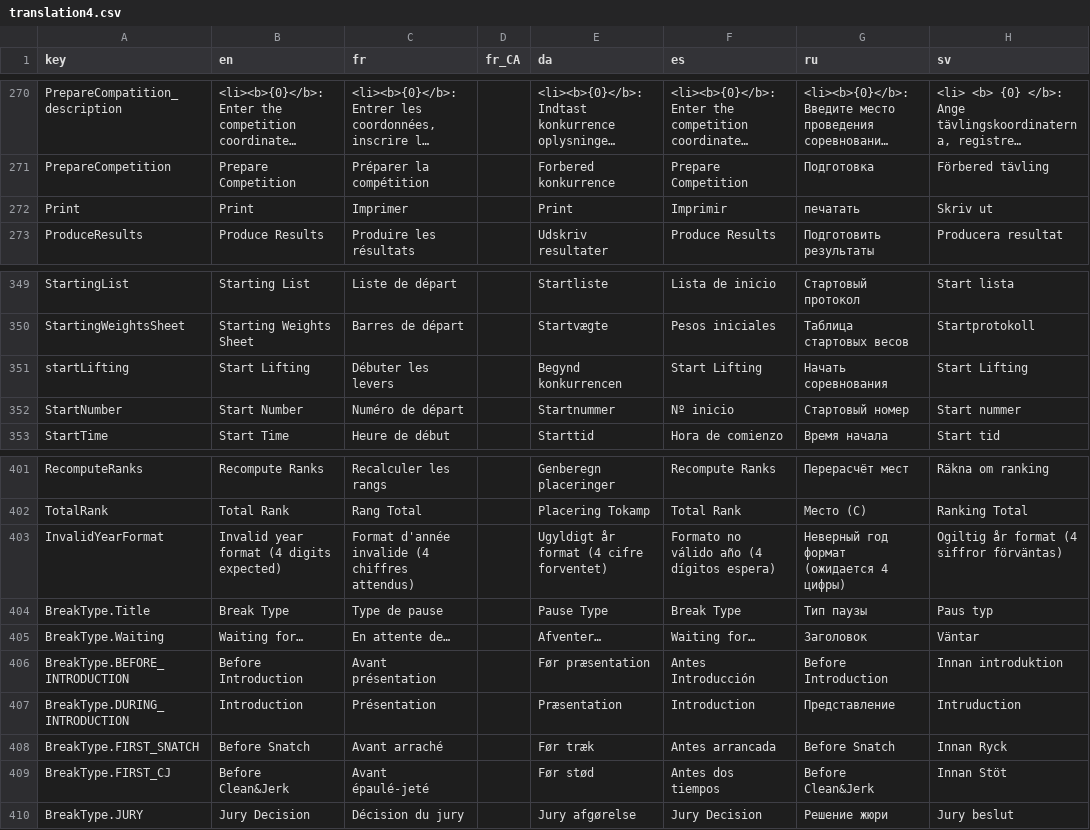
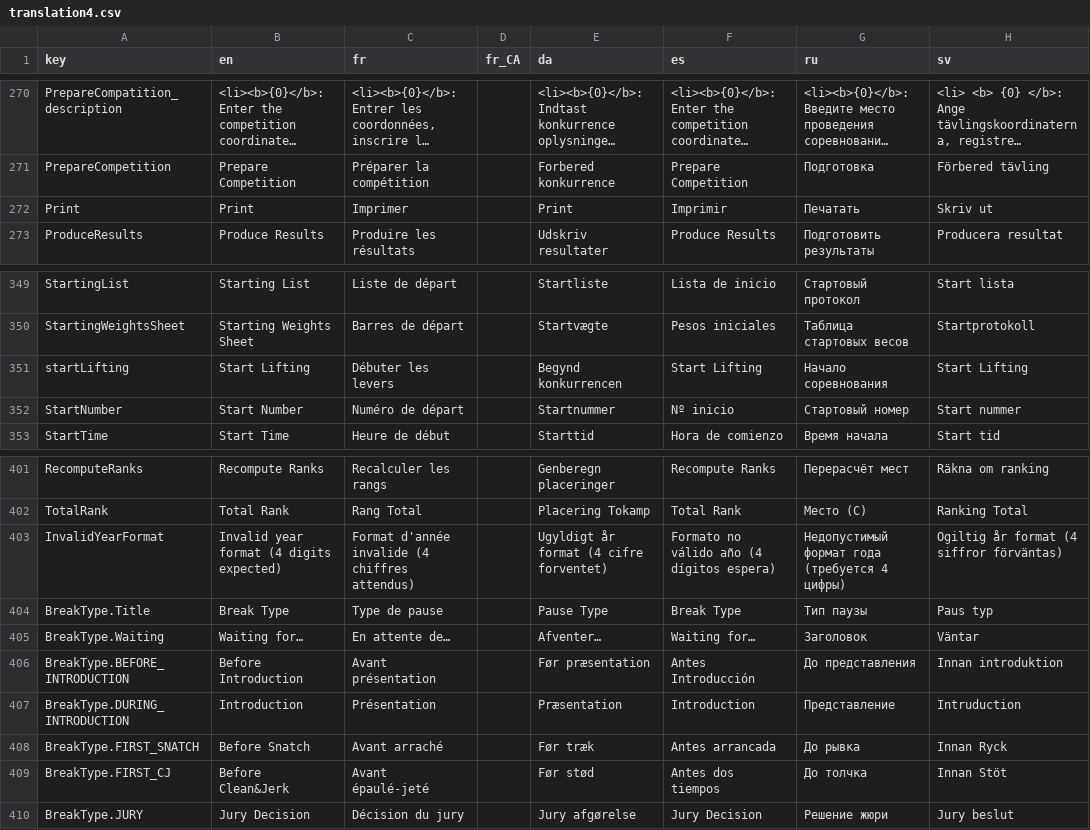
Before and after one commit to jflamy/owlcms4, a CSV file: owlcms/src/main/resources/i18n/translation4.csv, drawn as a sheet; only a part is shown, gaps mark what is left out; long unchanged cells end in …; the diff names each change by its address in the sheet, - before the commit and + after, or states it on an @@ line.

Commit message:
4.2.6 Russian Translation

```diff
--- a/owlcms/src/main/resources/i18n/translation4.csv
+++ b/owlcms/src/main/resources/i18n/translation4.csv
-G272 (ru): печатать
+G272 (ru): Печатать
-G351 (ru): Начать соревнования
+G351 (ru): Начало соревнования
-G403 (ru): Неверный год формат (ожидается 4 цифры)
+G403 (ru): Недопустимый формат года (требуется 4 цифры)
-G406 (ru): Before Introduction
+G406 (ru): До представления
-G408 (ru): Before Snatch
+G408 (ru): До рывка
-G409 (ru): Before Clean&Jerk
+G409 (ru): До толчка
```
